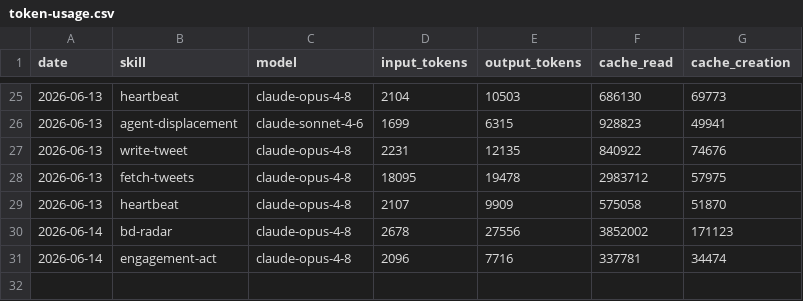
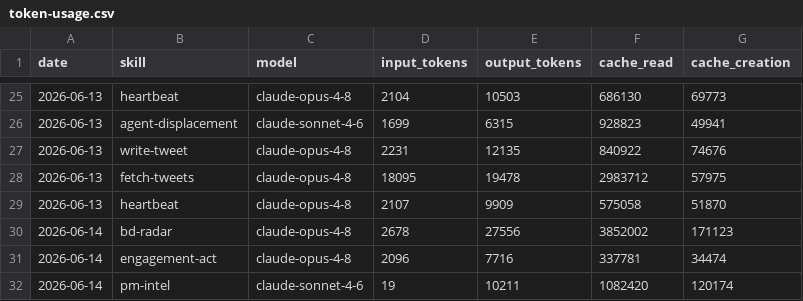
Before and after one commit to aaronjmars/aeon-bd, a CSV file: memory/token-usage.csv, drawn as a sheet; only a part is shown, gaps mark what is left out.

Commit message:
chore(pm-intel): auto-commit 2026-06-14

```diff
--- a/memory/token-usage.csv
+++ b/memory/token-usage.csv
@@ -31 +31,2 @@ date,skill,model,input_tokens,output_tokens,cache_read,cache_creation
 2026-06-14,engagement-act,claude-opus-4-8,2096,7716,337781,34474
+2026-06-14,pm-intel,claude-sonnet-4-6,19,10211,1082420,120174
```
Also changed, not shown: 4 other files.
